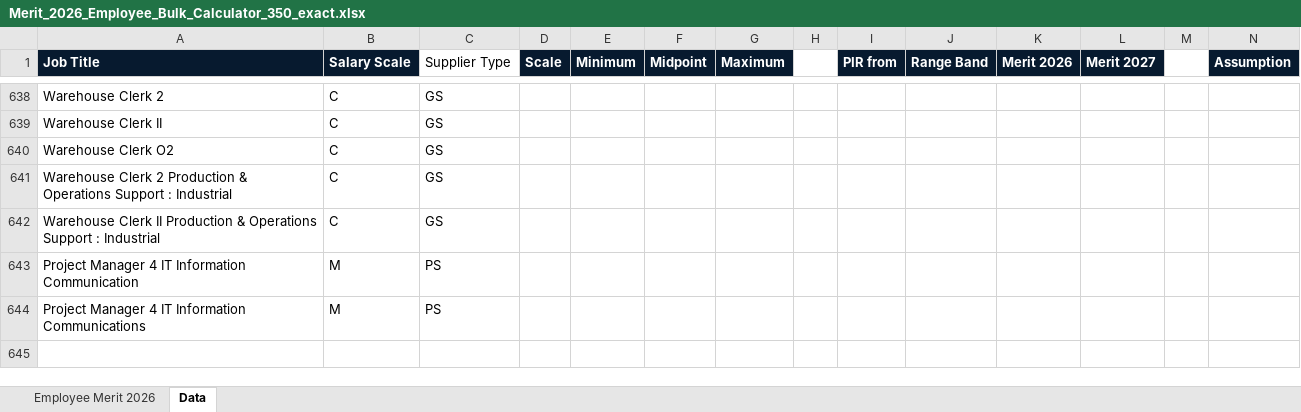
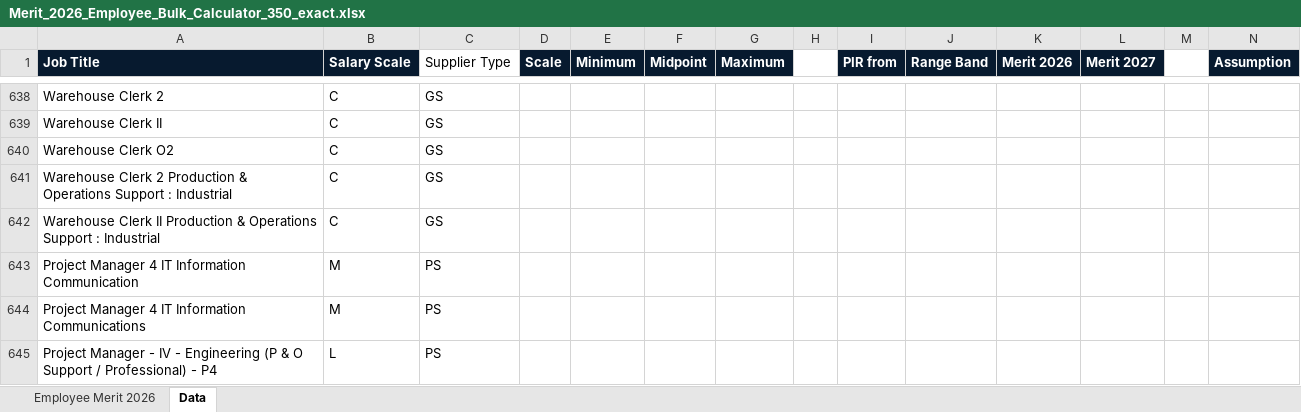
Before and after one commit to Gingerek/rafal-wilk-digital-workshop, an Excel workbook: downloads/Merit_2026_Employee_Bulk_Calculator_350_exact.xlsx, sheet Data, drawn as a sheet; only a part is shown, gaps mark what is left out; values as stored, in another font and other column widths than the file's, no borders; rows hold the shown columns only; the diff names each change by its address in the sheet, - before the commit and + after, or states it on an @@ line.

Commit message:
Add missing Merit job title mapping

```diff
--- a/downloads/Merit_2026_Employee_Bulk_Calculator_350_exact.xlsx (sheet Data)
+++ b/downloads/Merit_2026_Employee_Bulk_Calculator_350_exact.xlsx (sheet Data)
+row 645: Project Manager - IV - Engineering (P & O Support / Professional) - P4 | L | PS
```
Also changed, not shown: sheet Employee Merit 2026, hidden cells, 1 other file.
